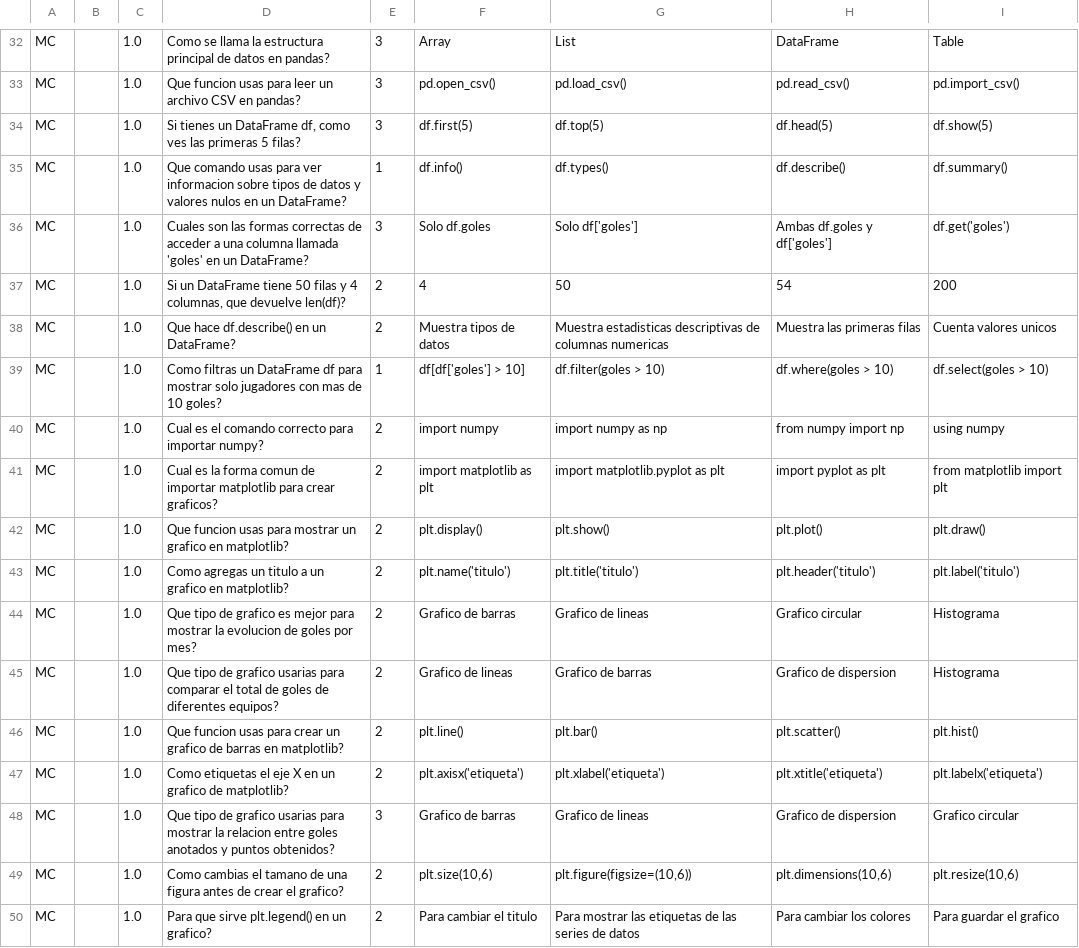
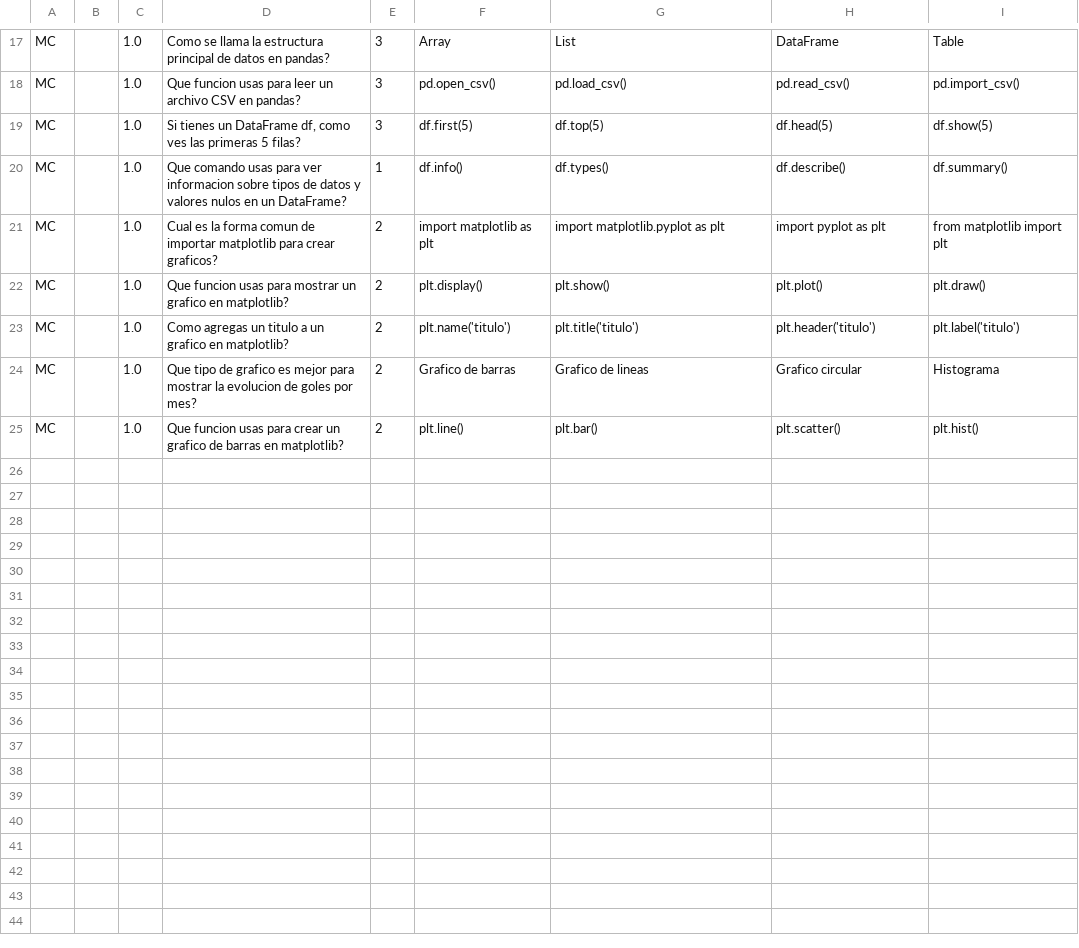
Before and after one commit to julihocc/prepatec-soccer-analytics, a CSV file: evaluaciones/bloque-1/canvas/banco-preguntas-bloque1_kansas.csv, drawn as a sheet; only a part is shown, gaps mark what is left out; the diff covers the shown part only.

Commit message:
refactor: depura y simplifica banco de preguntas bloque 1
Se eliminaron preguntas redundantes y se reorganizó la numeración en los archivos banco-preguntas-bloque1.txt y banco-preguntas-bloque1_kansas.csv para mejorar la claridad y evitar repeticiones. Esto facilita la revisión y el uso del banco en evaluaciones automáticas. No afecta la estructura general del repositorio ni otros bloques.

```diff
--- a/evaluaciones/bloque-1/canvas/banco-preguntas-bloque1_kansas.csv
+++ b/evaluaciones/bloque-1/canvas/banco-preguntas-bloque1_kansas.csv
@@ -35,7 +20,2 @@ MC,,1.0,"Si tienes un DataFrame df, como ves las primeras 5 filas?",3,df.first(5
 MC,,1.0,Que comando usas para ver informacion sobre tipos de datos y valores nulos en un DataFrame?,1,df.info(),df.types(),df.describe(),df.summary()
-MC,,1.0,Cuales son las formas correctas de acceder a una columna llamada 'goles' en un DataFrame?,3,Solo df.goles,Solo df['goles'],Ambas df.goles y df['goles'],df.get('goles')
-MC,,1.0,"Si un DataFrame tiene 50 filas y 4 columnas, que devuelve len(df)?",2,4,50,54,200
-MC,,1.0,Que hace df.describe() en un DataFrame?,2,Muestra tipos de datos,Muestra estadisticas descriptivas de columnas numericas,Muestra las primeras filas,Cuenta valores unicos
-MC,,1.0,Como filtras un DataFrame df para mostrar solo jugadores con mas de 10 goles?,1,df[df['goles'] > 10],df.filter(goles > 10),df.where(goles > 10),df.select(goles > 10)
-MC,,1.0,Cual es el comando correcto para importar numpy?,2,import numpy,import numpy as np,from numpy import np,using numpy
 MC,,1.0,Cual es la forma comun de importar matplotlib para crear graficos?,2,import matplotlib as plt,import matplotlib.pyplot as plt,import pyplot as plt,from matplotlib import plt
@@ -44,7 +24,2 @@ MC,,1.0,Como agregas un titulo a un grafico en matplotlib?,2,plt.name('titulo'),
 MC,,1.0,Que tipo de grafico es mejor para mostrar la evolucion de goles por mes?,2,Grafico de barras,Grafico de lineas,Grafico circular,Histograma
-MC,,1.0,Que tipo de grafico usarias para comparar el total de goles de diferentes equipos?,2,Grafico de lineas,Grafico de barras,Grafico de dispersion,Histograma
 MC,,1.0,Que funcion usas para crear un grafico de barras en matplotlib?,2,plt.line(),plt.bar(),plt.scatter(),plt.hist()
-MC,,1.0,Como etiquetas el eje X en un grafico de matplotlib?,2,plt.axisx('etiqueta'),plt.xlabel('etiqueta'),plt.xtitle('etiqueta'),plt.labelx('etiqueta')
-MC,,1.0,Que tipo de grafico usarias para mostrar la relacion entre goles anotados y puntos obtenidos?,3,Grafico de barras,Grafico de lineas,Grafico de dispersion,Grafico circular
-MC,,1.0,Como cambias el tamano de una figura antes de crear el grafico?,2,"plt.size(10,6)","plt.figure(figsize=(10,6))","plt.dimensions(10,6)","plt.resize(10,6)"
-MC,,1.0,Para que sirve plt.legend() en un grafico?,2,Para cambiar el titulo,Para mostrar las etiquetas de las series de datos,Para cambiar los colores,Para guardar el grafico
```
Also changed, not shown: 15 removed rows elsewhere in this file, 1 other file.
